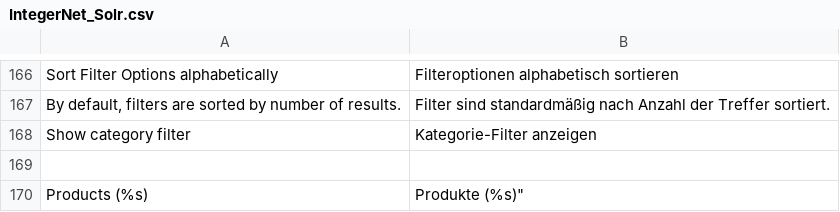
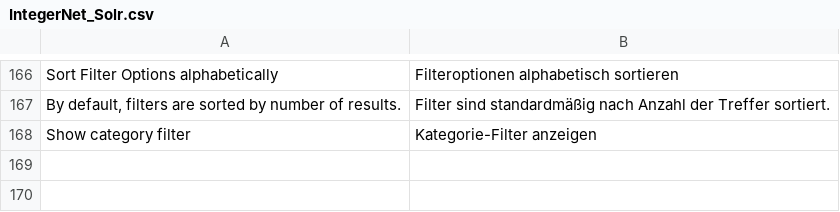
Before and after one commit to integer-net/Solr, a CSV file: src/app/locale/de_DE/IntegerNet_Solr.csv, drawn as a sheet; only a part is shown, gaps mark what is left out.

```diff
--- a/src/app/locale/de_DE/IntegerNet_Solr.csv
+++ b/src/app/locale/de_DE/IntegerNet_Solr.csv
@@ -168,3 +168 @@
 "Show category filter","Kategorie-Filter anzeigen"
-
-"Products (%s)","Produkte (%s)""
```
Also changed, not shown: 9 other files.
